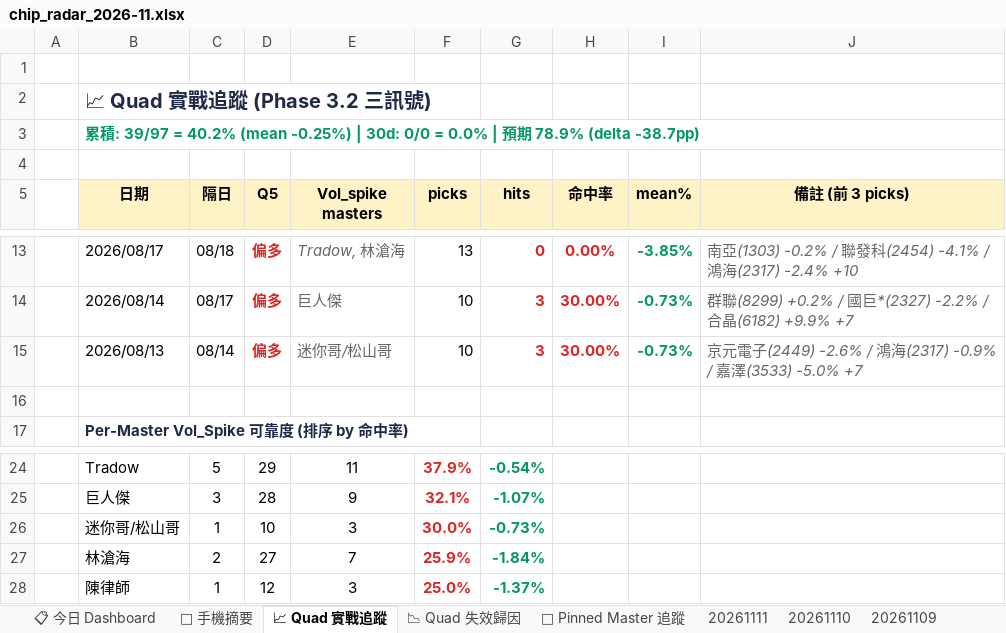
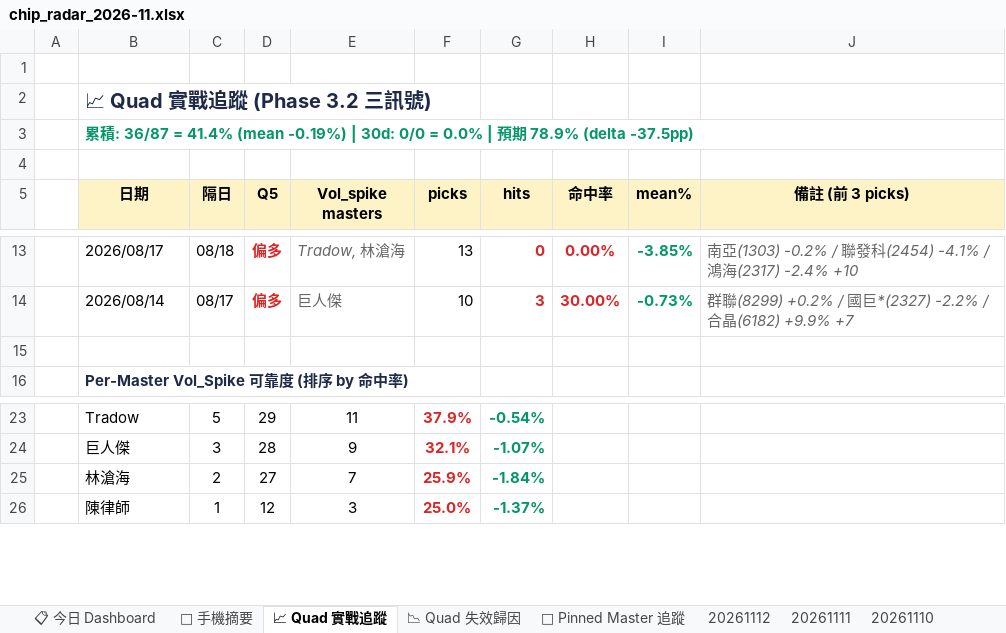
Before and after one commit to EdwardYY1224/CHIP_RADAR_TW, an Excel workbook: data/reports/chip_radar_2026-11.xlsx, sheet 📈 Quad 實戰追蹤, drawn as a sheet; only a part is shown, gaps mark what is left out; values as stored, in another font and other column widths than the file's, no borders; the diff names each change by its address in the sheet, - before the commit and + after, or states it on an @@ line.

```diff
--- a/data/reports/chip_radar_2026-11.xlsx (sheet 📈 Quad 實戰追蹤)
+++ b/data/reports/chip_radar_2026-11.xlsx (sheet 📈 Quad 實戰追蹤)
+sheet tab: 20261112
-B3 (日期): …積: 39/97 = 40.2% (mean -0.25%) | 30d: 0/0 = 0.0% | 預期 78.9% (delta -38.7pp)
+B3 (日期): …積: 36/87 = 41.4% (mean -0.19%) | 30d: 0/0 = 0.0% | 預期 78.9% (delta -37.5pp)
-row 15:  | 2026/08/13 | 08/14 | 偏多 | 迷你哥/松山哥 | 10 | 3 | 30.00% | -0.73% | 京元電子(2449) -2.6% / 鴻海(2317) -0.9% / 嘉澤(3533) -5.0% +7
-row 26:  | 迷你哥/松山哥 | 1 | 10 | 3 | 30.0% | -0.73%
```
Also changed, not shown: sheet 📋 今日 Dashboard, sheet 20261111, sheet 📉 Quad 失效歸因, sheet 📌 Pinned Master 追蹤, sheet 📱 手機摘要, data/reports/latest.xlsx, 24 other files.
